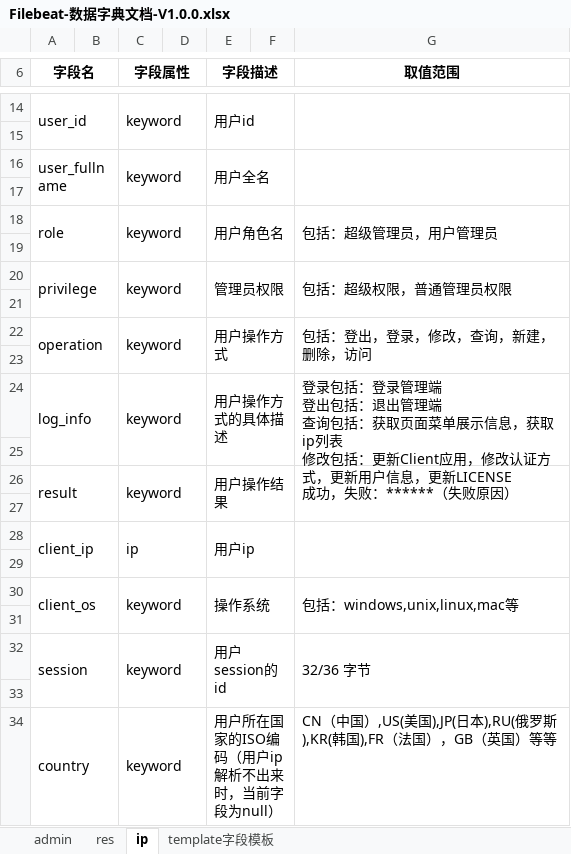
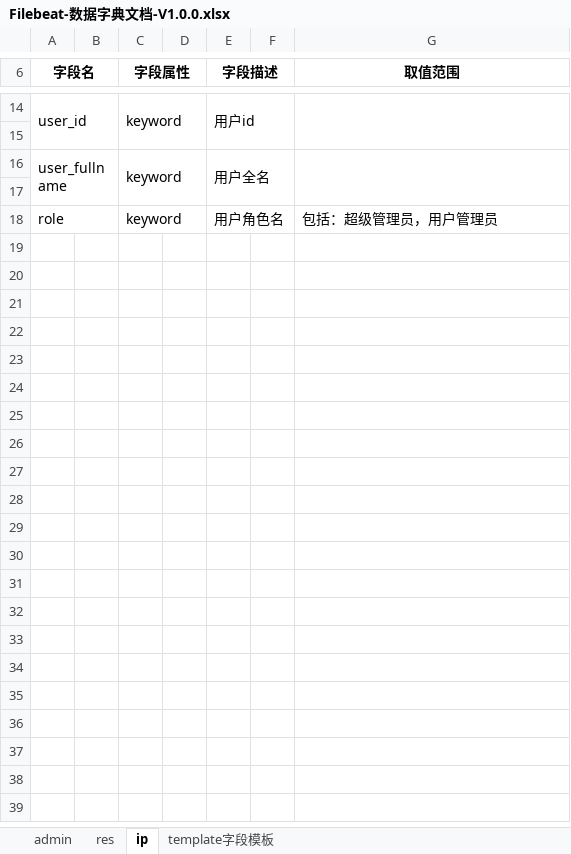
Before and after one commit to XueChengQiang/FlyingCousin, an Excel workbook: Filebeat/Filebeat-数据字典文档-V1.0.0.xlsx, sheet ip, drawn as a sheet; only a part is shown, gaps mark what is left out; values as stored, in another font and other column widths than the file's, no borders; ↵ is a line break in a cell; the diff names each change by its address in the sheet, - before the commit and + after, or states it on an @@ line.

Commit message:
1.修改ip日志字典

```diff
--- a/Filebeat/Filebeat-数据字典文档-V1.0.0.xlsx (sheet ip)
+++ b/Filebeat/Filebeat-数据字典文档-V1.0.0.xlsx (sheet ip)
-G18:G19 merged
-row 19: (empty)
-row 20: privilege |  | keyword |  | 管理员权限 |  | 包括：超级权限，普通管理员权限
-row 21: (empty)
-row 22: operation |  | keyword |  | 用户操作方式 |  | 包括：登出，登录，修改，查询，新建，删除，访问
-row 23: (empty)
-row 24: log_info |  | keyword |  | 用户操作方式的具体描述 |  | 登录包括：登录管理端 ↵ 登出包括：退出管理端 ↵ 查询包括：获取页面菜单展示信息，获取ip列表 ↵ 修改包括：更新Client应用，修改认证方式，更新用户信息，更新LICENSE
-row 25: (empty)
-row 26: result |  | keyword |  | 用户操作结果 |  | 成功，失败：******（失败原因）
-row 27: (empty)
-row 28: client_ip |  | ip |  | 用户ip
-row 29: (empty)
-row 30: client_os |  | keyword |  | 操作系统 |  | 包括：windows,unix,linux,mac等
-row 31: (empty)
-row 32: session |  | keyword |  | 用户session的id |  | 32/36 字节
-row 33: (empty)
-row 34: country |  | keyword |  | 用户所在国家的ISO编码（用户ip解析不出来时，当前字段为null） |  | CN（中国）,US(美国),JP(日本),RU(俄罗斯),KR(韩国),FR（法国），GB（英国）等等
```
